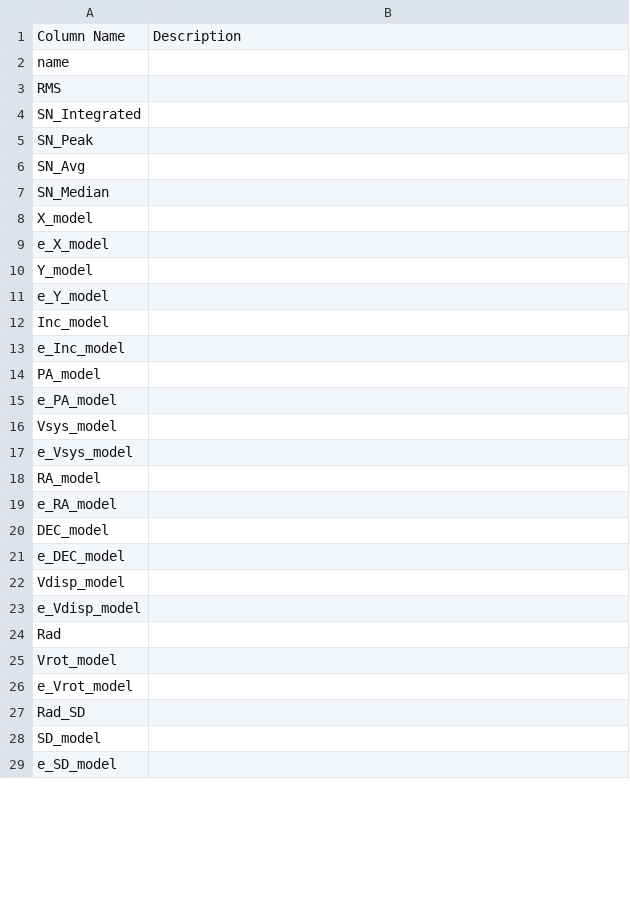
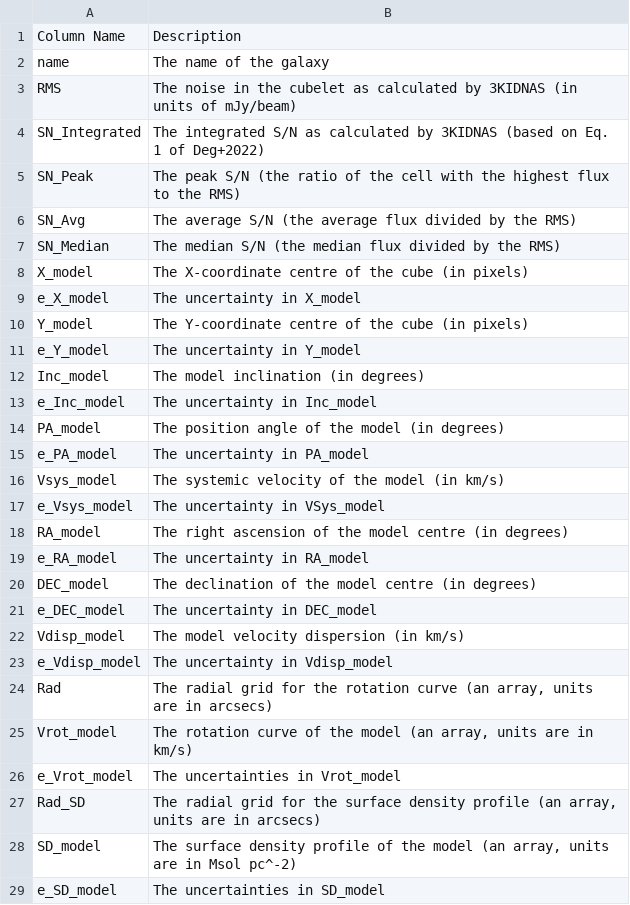
Before and after one commit to NateDeg/3KIDNAS, a CSV file: docs/source/outputs/KIDNAS_CatalogueColumnName.csv, drawn as a sheet; only a part is shown; the diff covers the shown part only.

Commit message:
More editing of catalogue outputs

```diff
--- a/docs/source/outputs/KIDNAS_CatalogueColumnName.csv
+++ b/docs/source/outputs/KIDNAS_CatalogueColumnName.csv
@@ -1,29 +1,29 @@
 Column Name,Description
-name,
-RMS,
-SN_Integrated,
-SN_Peak,
-SN_Avg,
-SN_Median,
-X_model,
-e_X_model,
-Y_model,
-e_Y_model,
-Inc_model,
-e_Inc_model,
-PA_model,
-e_PA_model,
-Vsys_model,
-e_Vsys_model,
-RA_model,
-e_RA_model,
-DEC_model,
-e_DEC_model,
-Vdisp_model,
-e_Vdisp_model,
-Rad,
-Vrot_model,
-e_Vrot_model,
-Rad_SD,
-SD_model,
-e_SD_model,
+name,The name of the galaxy
+RMS,The noise in the cubelet as calculated by  3KIDNAS (in units of mJy/beam)
+SN_Integrated,The integrated S/N as calculated by 3KIDNAS (based on Eq. 1 of Deg+2022)
+SN_Peak,The peak S/N (the ratio of the cell with the highest flux to the RMS)
+SN_Avg,The average S/N (the average flux divided by the RMS)
+SN_Median,The median S/N (the median flux divided by the RMS)
+X_model,The X-coordinate centre of the cube (in pixels)
+e_X_model,The uncertainty in X_model
+Y_model,The Y-coordinate centre of the cube (in pixels)
+e_Y_model,The uncertainty in Y_model
+Inc_model,The model inclination (in degrees)
+e_Inc_model,The uncertainty in Inc_model
+PA_model,The position angle of the model (in degrees)
+e_PA_model,The uncertainty in PA_model
+Vsys_model,The systemic velocity of the model (in km/s)
+e_Vsys_model,The uncertainty in VSys_model
+RA_model,The right ascension of the model centre (in degrees)
+e_RA_model,The uncertainty in RA_model
+DEC_model,The declination of the model centre (in degrees)
+e_DEC_model,The uncertainty in DEC_model
+Vdisp_model,The model velocity dispersion (in km/s)
+e_Vdisp_model,The uncertainty in Vdisp_model
+Rad,"The radial grid for the rotation curve (an array, units are in arcsecs)"
+Vrot_model,"The rotation curve of the model (an array, units are in km/s)"
+e_Vrot_model,The uncertainties in Vrot_model
+Rad_SD,"The radial grid for the surface density profile (an array, units are in arcsecs)"
+SD_model,"The surface density profile of the model (an array, units are in Msol pc^-2)"
+e_SD_model,The uncertainties in SD_model
```
Also changed, not shown: 16 edited cells elsewhere in this file, 1 other file.
